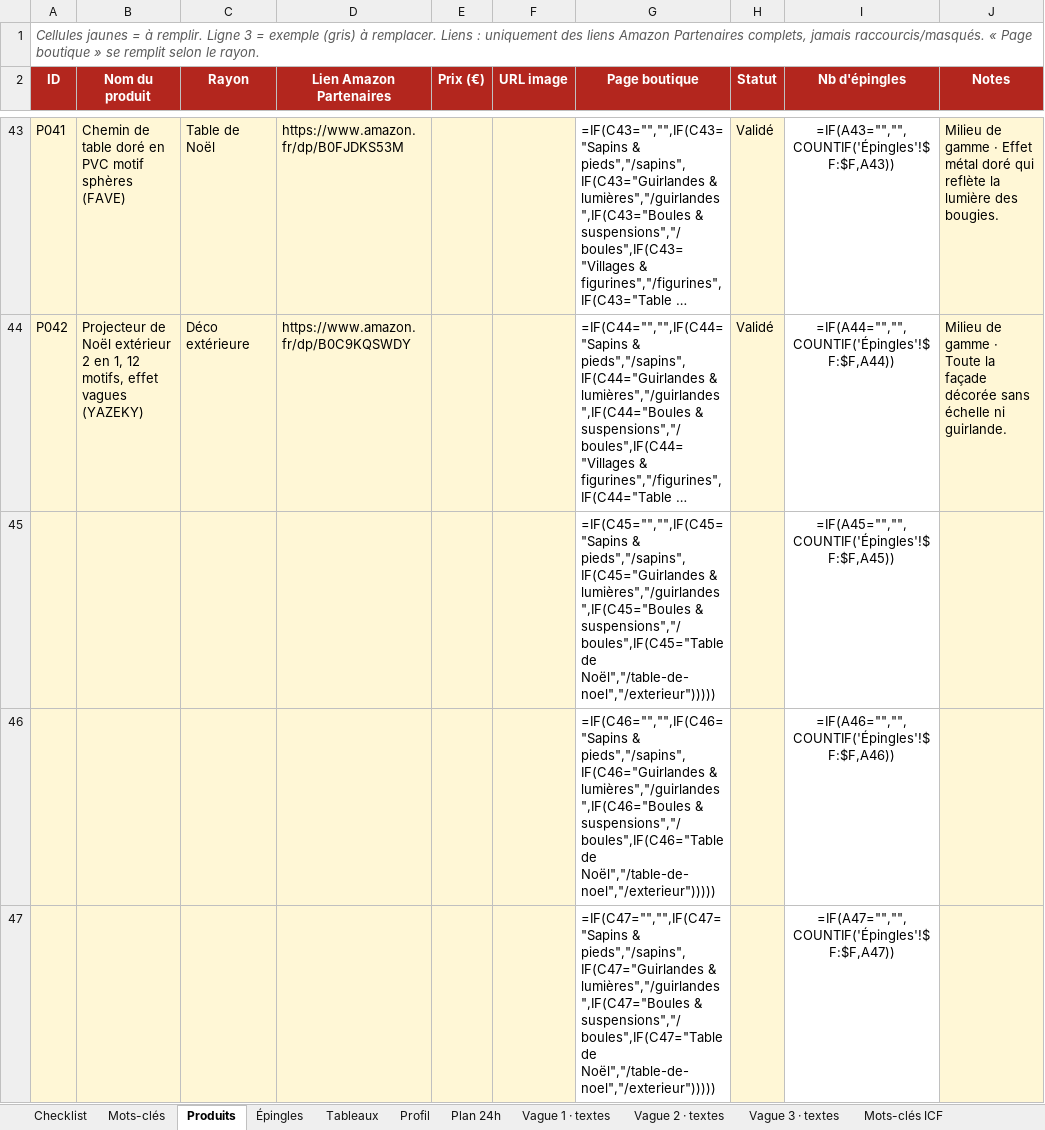
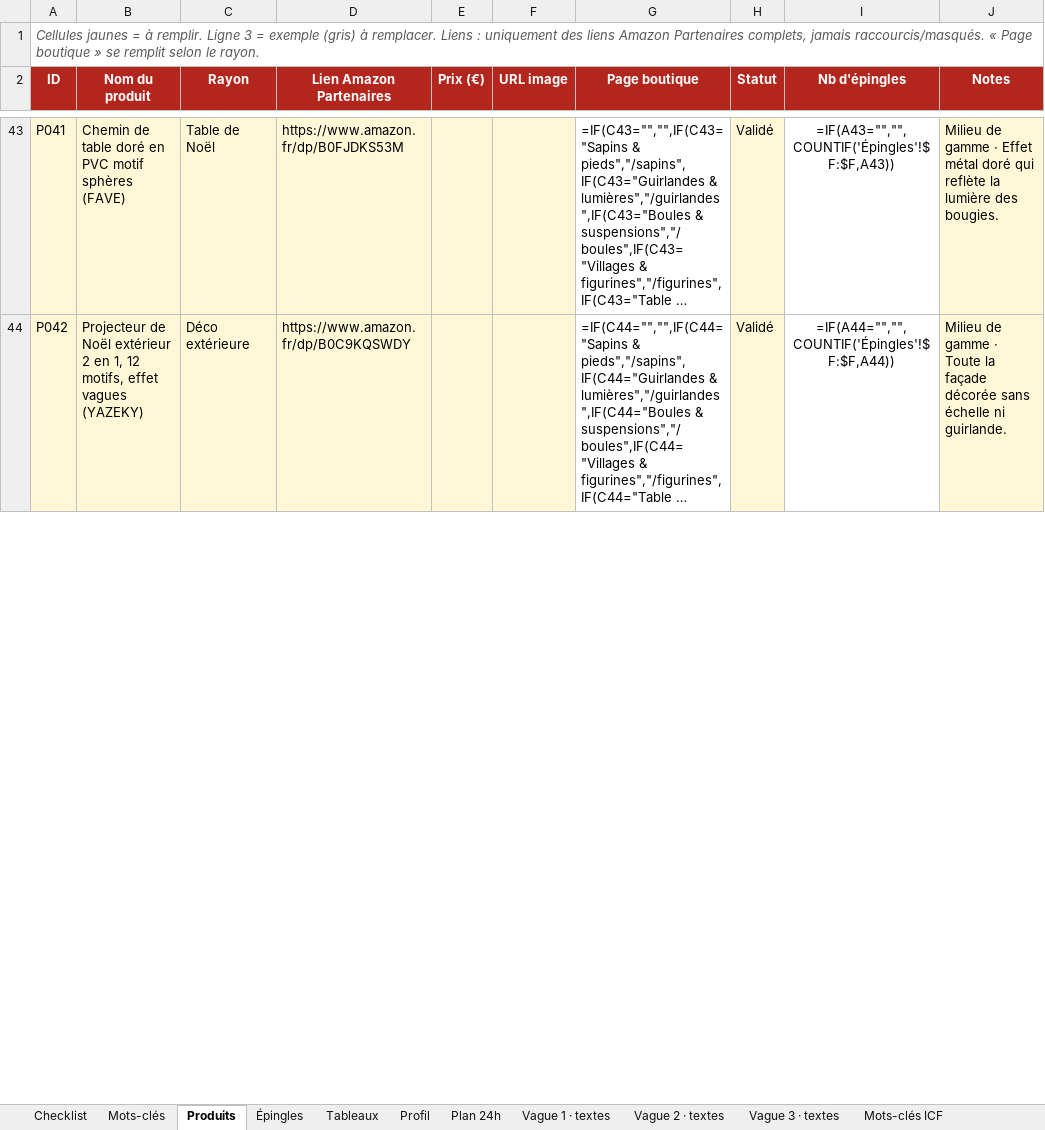
Before and after one commit to Alecdev-10/MerryChristmas, an Excel workbook: pilotage/Pilotage_Pinterest_Noel.xlsx, sheet Produits, drawn as a sheet; only a part is shown, gaps mark what is left out; long unchanged cells end in …; values as stored, in another font and other column widths than the file's, no borders; formulas without a stored value are shown as written; removed rows and columns are numbered as before the commit, all else as after; the diff covers the shown part only; the diff names each change by its address in the sheet, - before the commit and + after, or states it on an @@ line.

```diff
--- a/pilotage/Pilotage_Pinterest_Noel.xlsx (sheet Produits)
+++ b/pilotage/Pilotage_Pinterest_Noel.xlsx (sheet Produits)
-row 45:  |  |  |  |  |  | =IF(C45="","",IF(C45="Sapins & pieds","/sapins",IF(C45="Guirlandes & lumières","/guirlandes",IF(C45="Boules & suspensions","/boules",IF(C45="Table de Noël","/table-de-noel","/exterieur"))))) |  | =IF(A45="","",COUNTIF('Épingles'!$F:$F,A45))
-row 46:  |  |  |  |  |  | =IF(C46="","",IF(C46="Sapins & pieds","/sapins",IF(C46="Guirlandes & lumières","/guirlandes",IF(C46="Boules & suspensions","/boules",IF(C46="Table de Noël","/table-de-noel","/exterieur"))))) |  | =IF(A46="","",COUNTIF('Épingles'!$F:$F,A46))
-row 47:  |  |  |  |  |  | =IF(C47="","",IF(C47="Sapins & pieds","/sapins",IF(C47="Guirlandes & lumières","/guirlandes",IF(C47="Boules & suspensions","/boules",IF(C47="Table de Noël","/table-de-noel","/exterieur"))))) |  | =IF(A47="","",COUNTIF('Épingles'!$F:$F,A47))
```
Also changed, not shown: 6 added rows and 3 removed rows elsewhere in this sheet, sheet Checklist, sheet Mots-clés ICF, other sheet tabs, 15 other files.
